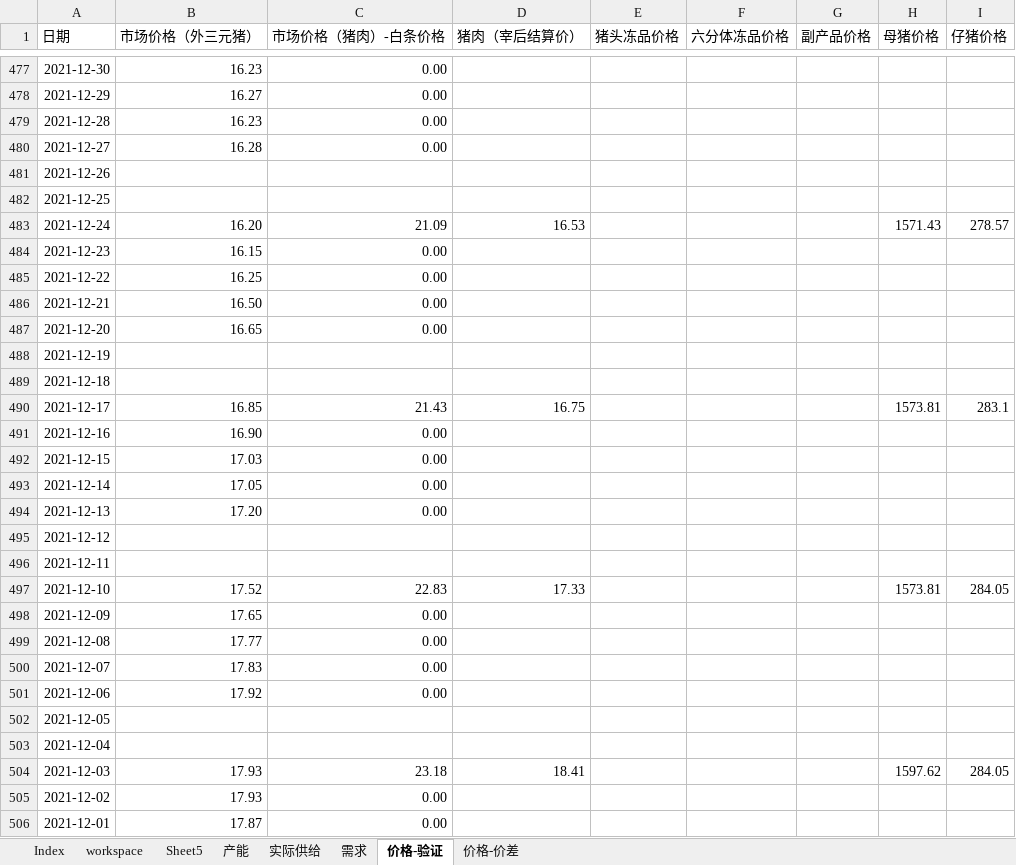
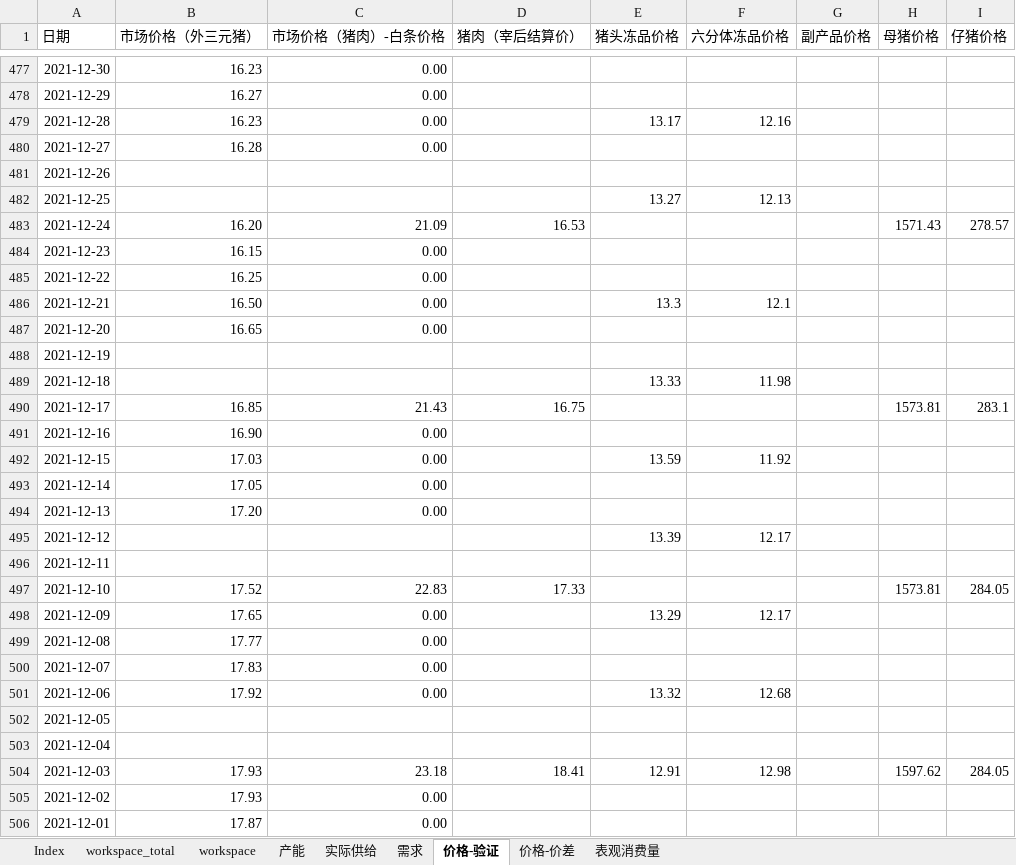
Before and after one commit to asdFllL/swine-data-analysis, an Excel workbook: data_clear_and_analysis/database/database_v1.0.xlsx, sheet 价格-验证, drawn as a sheet; only a part is shown, gaps mark what is left out; values as stored, in another font and other column widths than the file's, no borders; the diff covers the shown part only; the diff names each change by its address in the sheet, - before the commit and + after, or states it on an @@ line.

```diff
--- a/data_clear_and_analysis/database/database_v1.0.xlsx (sheet 价格-验证)
+++ b/data_clear_and_analysis/database/database_v1.0.xlsx (sheet 价格-验证)
-sheet tab: Sheet5
+sheet tab: workspace_total
+sheet tab: 表观消费量
-E479 (猪头冻品价格): (empty)
+E479 (猪头冻品价格): 13.17
-F479 (六分体冻品价格): (empty)
+F479 (六分体冻品价格): 12.16
-E482 (猪头冻品价格): (empty)
+E482 (猪头冻品价格): 13.27
-F482 (六分体冻品价格): (empty)
+F482 (六分体冻品价格): 12.13
-E486 (猪头冻品价格): (empty)
+E486 (猪头冻品价格): 13.3
-F486 (六分体冻品价格): (empty)
+F486 (六分体冻品价格): 12.1
-E489 (猪头冻品价格): (empty)
+E489 (猪头冻品价格): 13.33
-F489 (六分体冻品价格): (empty)
+F489 (六分体冻品价格): 11.98
-E492 (猪头冻品价格): (empty)
+E492 (猪头冻品价格): 13.59
-F492 (六分体冻品价格): (empty)
+F492 (六分体冻品价格): 11.92
-E495 (猪头冻品价格): (empty)
+E495 (猪头冻品价格): 13.39
-F495 (六分体冻品价格): (empty)
+F495 (六分体冻品价格): 12.17
-E498 (猪头冻品价格): (empty)
+E498 (猪头冻品价格): 13.29
-F498 (六分体冻品价格): (empty)
+F498 (六分体冻品价格): 12.17
-E501 (猪头冻品价格): (empty)
+E501 (猪头冻品价格): 13.32
-F501 (六分体冻品价格): (empty)
+F501 (六分体冻品价格): 12.68
-E504 (猪头冻品价格): (empty)
+E504 (猪头冻品价格): 12.91
-F504 (六分体冻品价格): (empty)
+F504 (六分体冻品价格): 12.98
```
Also changed, not shown: 521 edited cells elsewhere in this sheet, sheet workspace, sheet Index, 3 other files.
